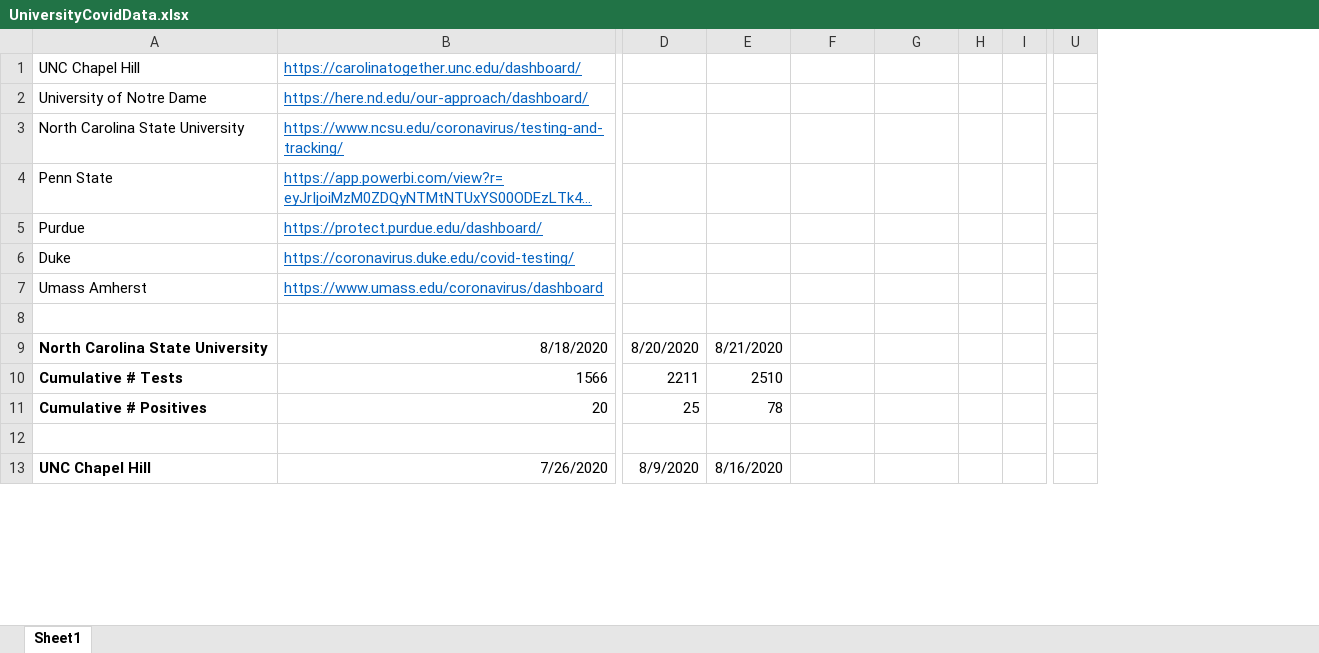
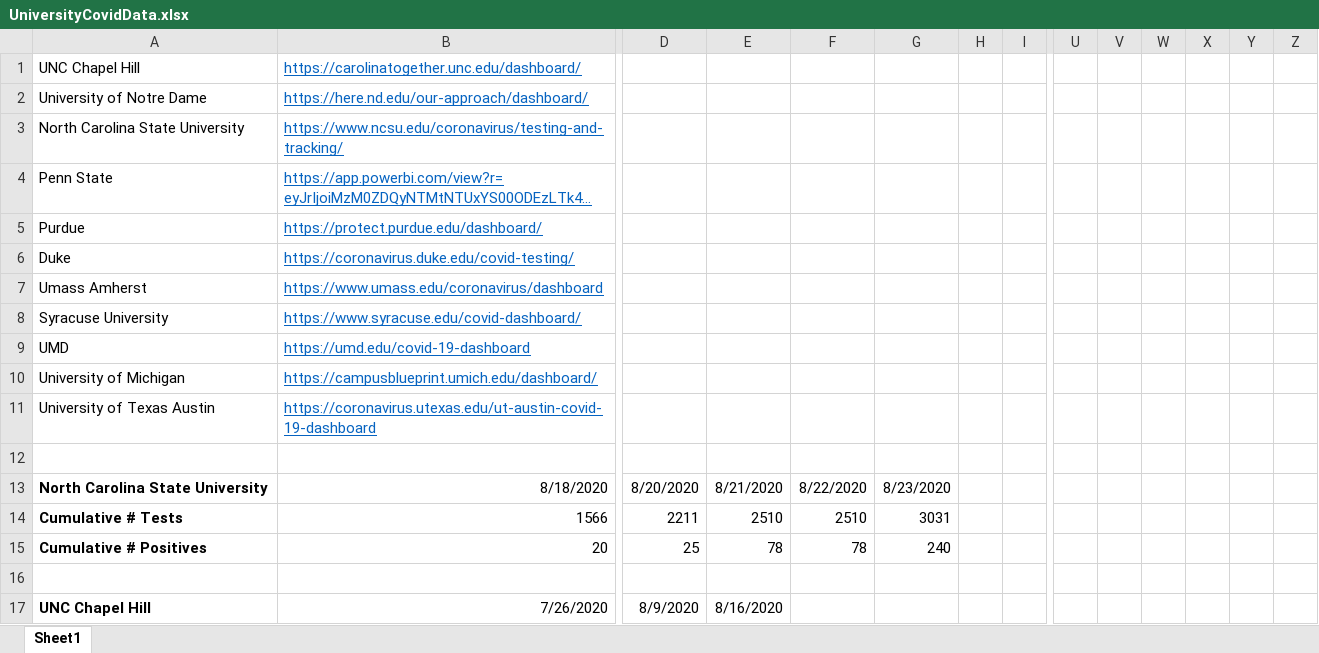
Before and after one commit to agrippa/university-covid19-tracking, an Excel workbook: data/UniversityCovidData.xlsx, sheet Sheet1, drawn as a sheet; only a part is shown, gaps mark what is left out; long unchanged cells end in …; values as stored, in another font and other column widths than the file's, no borders; addresses are those after the commit; rows hold the shown columns only; the diff covers the shown part only; the diff names each change by its address in the sheet, - before the commit and + after, or states it on an @@ line.

```diff
--- a/data/UniversityCovidData.xlsx (sheet Sheet1)
+++ b/data/UniversityCovidData.xlsx (sheet Sheet1)
+column V, empty
+column W, empty
+column X, empty
+column Y, empty
+column Z, empty
+row 8: Syracuse University | https://www.syracuse.edu/covid-dashboard/
+row 9: UMD | https://umd.edu/covid-19-dashboard
+row 10: University of Michigan | https://campusblueprint.umich.edu/dashboard/
+row 11: University of Texas Austin | https://coronavirus.utexas.edu/ut-austin-covid-19-dashboard
-F13: (empty)
+F13: 8/22/2020
-G13: (empty)
+G13: 8/23/2020
-F14: (empty)
+F14: 2510
-G14: (empty)
+G14: 3031
-F15: (empty)
+F15: 78
-G15: (empty)
+G15: 240
```
Also changed, not shown: 25 added rows and 35 edited cells elsewhere in this sheet, formulas that keep their value, 6 other files.
